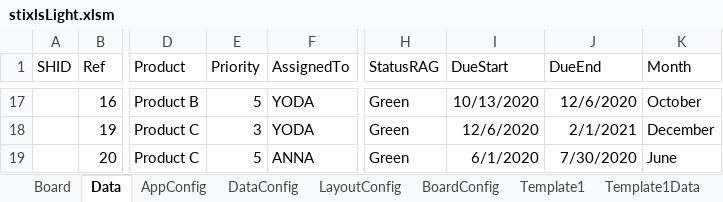
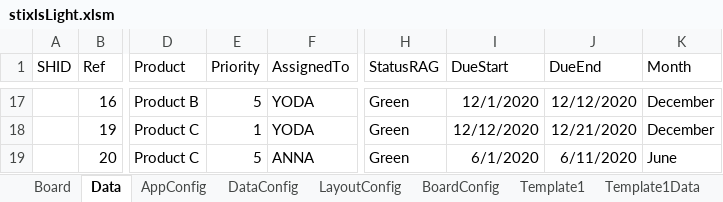
Before and after one commit to jceresearch/stixls, an Excel workbook: stixlsLight/stixlsLight.xlsm, sheet Data, drawn as a sheet; only a part is shown, gaps mark what is left out; values as stored, in another font and other column widths than the file's, no borders; the diff covers the shown part only; the diff names each change by its address in the sheet, - before the commit and + after, or states it on an @@ line.

```diff
--- a/stixlsLight/stixlsLight.xlsm (sheet Data)
+++ b/stixlsLight/stixlsLight.xlsm (sheet Data)
-I17 (DueStart): 10/13/2020
+I17 (DueStart): 12/1/2020
-J17 (DueEnd): 12/6/2020
+J17 (DueEnd): 12/12/2020
-K17 (Month): October
+K17 (Month): December
-E18 (Priority): 3
+E18 (Priority): 1
-I18 (DueStart): 12/6/2020
+I18 (DueStart): 12/12/2020
-J18 (DueEnd): 2/1/2021
+J18 (DueEnd): 12/21/2020
-J19 (DueEnd): 7/30/2020
+J19 (DueEnd): 6/11/2020
```
Also changed, not shown: 63 edited cells elsewhere in this sheet.
